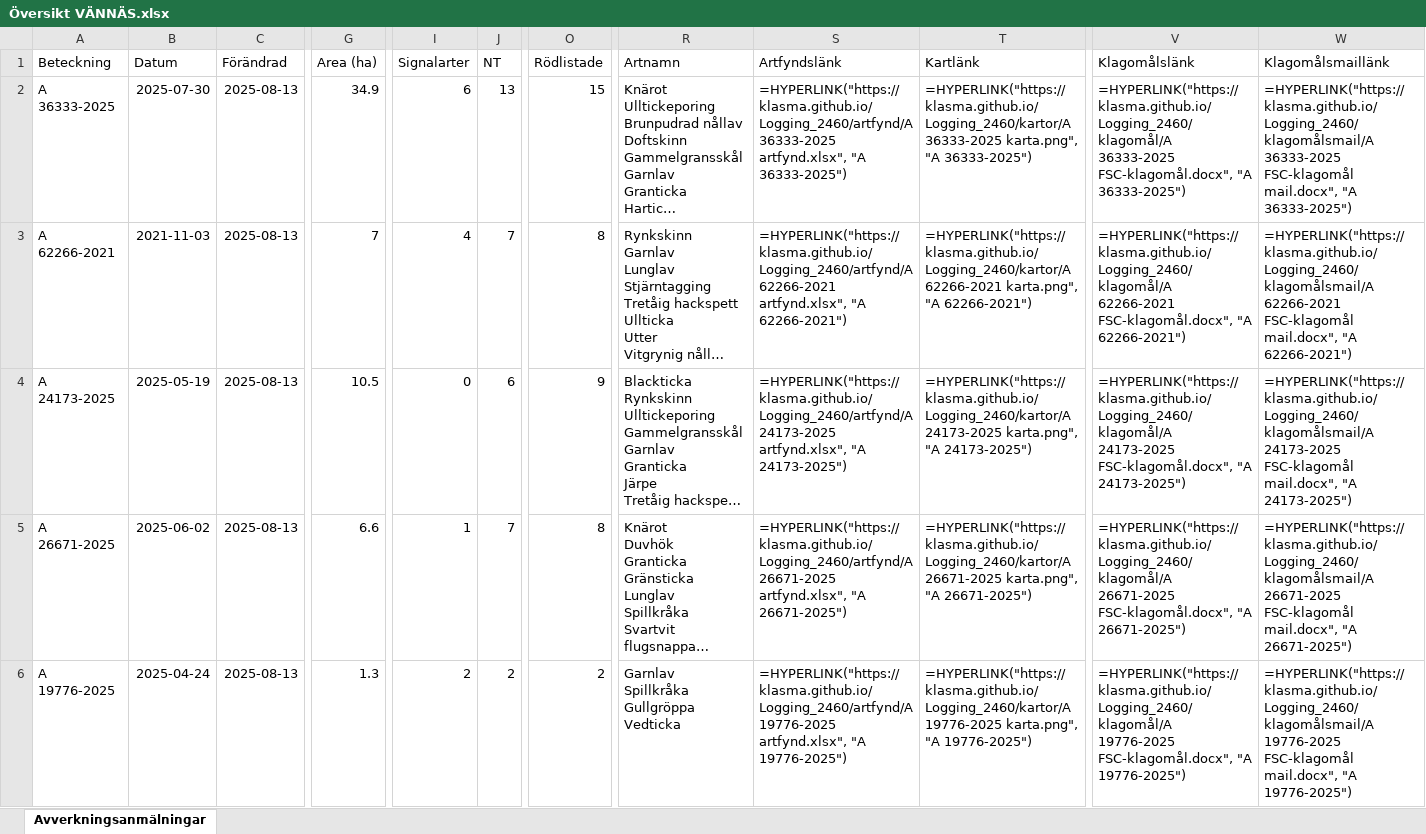
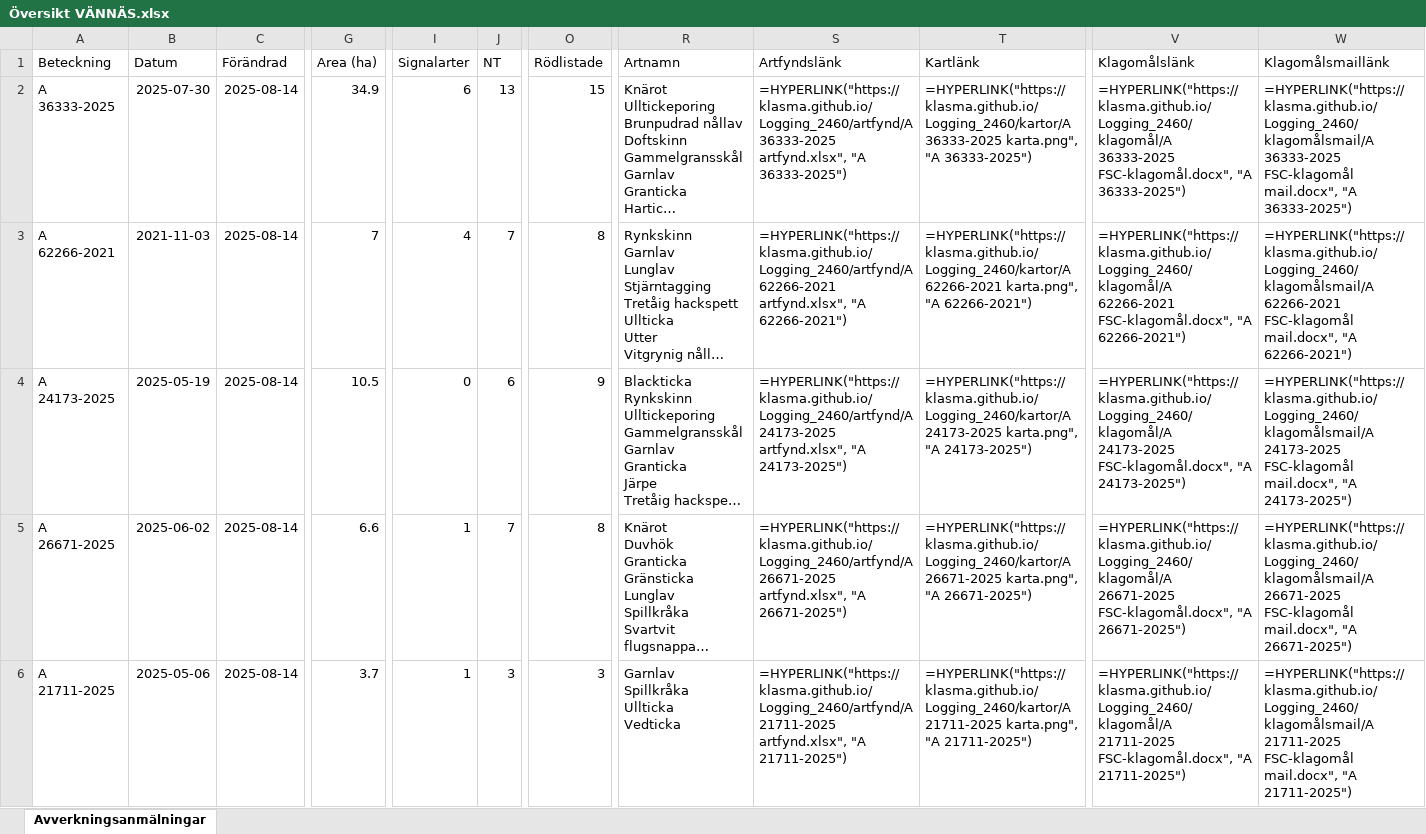
Before and after one commit to klasma/Logging_2460, an Excel workbook: Översikt VÄNNÄS.xlsx, sheet Avverkningsanmälningar, drawn as a sheet; only a part is shown, gaps mark what is left out; long unchanged cells end in …; values as stored, in another font and other column widths than the file's, no borders; formulas without a stored value are shown as written; ↵ is a line break in a cell; the diff covers the shown part only; the diff names each change by its address in the sheet, - before the commit and + after, or states it on an @@ line.

```diff
--- a/Översikt VÄNNÄS.xlsx (sheet Avverkningsanmälningar)
+++ b/Översikt VÄNNÄS.xlsx (sheet Avverkningsanmälningar)
-C2:C6 (Förändrad): 2025-08-13
+C2:C6 (Förändrad): 2025-08-14
-A6 (Beteckning): A 19776-2025
+A6 (Beteckning): A 21711-2025
-B6 (Datum): 2025-04-24
+B6 (Datum): 2025-05-06
-G6 (Area (ha)): 1.3
+G6 (Area (ha)): 3.7
-I6 (Signalarter): 2
+I6 (Signalarter): 1
-J6 (NT): 2
+J6 (NT): 3
-O6 (Rödlistade): 2
+O6 (Rödlistade): 3
-R6 (Artnamn): Garnlav ↵ Spillkråka ↵ Gullgröppa ↵ Vedticka
+R6 (Artnamn): Garnlav ↵ Spillkråka ↵ Ullticka ↵ Vedticka
-S6 (Artfyndslänk): =HYPERLINK("https://klasma.github.io/Logging_2460/artfynd/A 19776-2025 artfynd.xlsx", "A 19776-2025")
+S6 (Artfyndslänk): =HYPERLINK("https://klasma.github.io/Logging_2460/artfynd/A 21711-2025 artfynd.xlsx", "A 21711-2025")
-T6 (Kartlänk): =HYPERLINK("https://klasma.github.io/Logging_2460/kartor/A 19776-2025 karta.png", "A 19776-2025")
+T6 (Kartlänk): =HYPERLINK("https://klasma.github.io/Logging_2460/kartor/A 21711-2025 karta.png", "A 21711-2025")
-V6 (Klagomålslänk): =HYPERLINK("https://klasma.github.io/Logging_2460/klagomål/A 19776-2025 FSC-klagomål.docx", "A 19776-2025")
+V6 (Klagomålslänk): =HYPERLINK("https://klasma.github.io/Logging_2460/klagomål/A 21711-2025 FSC-klagomål.docx", "A 21711-2025")
-W6 (Klagomålsmaillänk): =HYPERLINK("https://klasma.github.io/Logging_2460/klagomålsmail/A 19776-2025 FSC-klagomål mail.docx", "A 19776-2025")
+W6 (Klagomålsmaillänk): =HYPERLINK("https://klasma.github.io/Logging_2460/klagomålsmail/A 21711-2025 FSC-klagomål mail.docx", "A 21711-2025")
```
Also changed, not shown: 828 edited cells elsewhere in this sheet, artfynd/A 19776-2025 artfynd.xlsx, artfynd/A 22648-2024 artfynd.xlsx, 41 other files.
